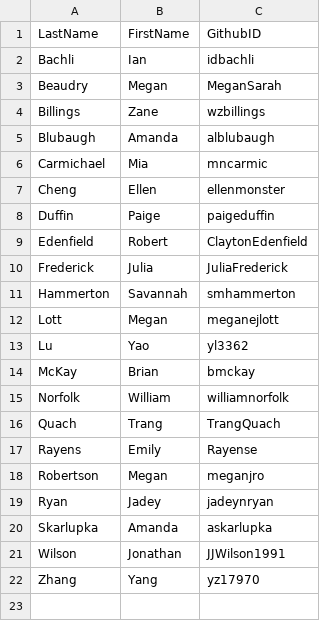
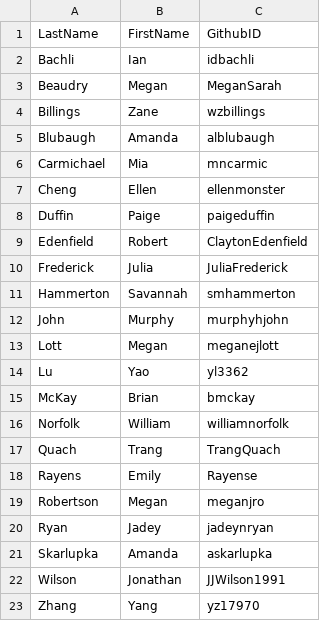
Before and after one commit to andreashandel/MADAcourse, a CSV file: contributors.csv, drawn as a sheet.

```diff
--- a/contributors.csv
+++ b/contributors.csv
@@ -11,2 +11,3 @@ Frederick,Julia,JuliaFrederick
 Hammerton,Savannah,smhammerton
+John,Murphy,murphyhjohn
 Lott,Megan,meganejlott
```
Also changed, not shown: 20 other files.
